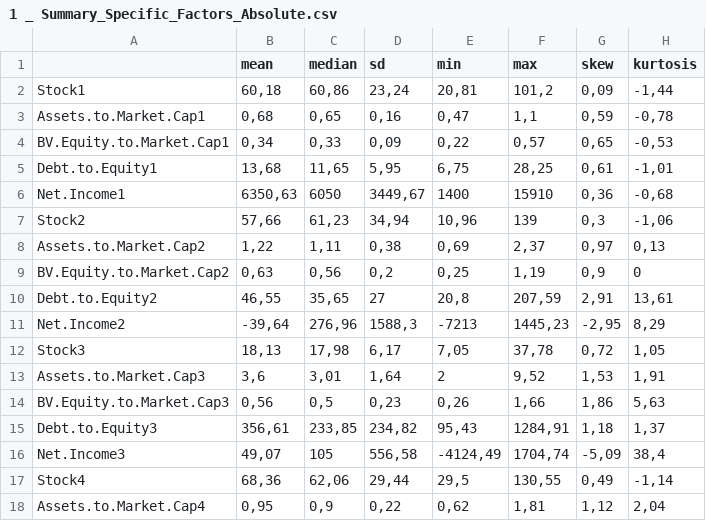
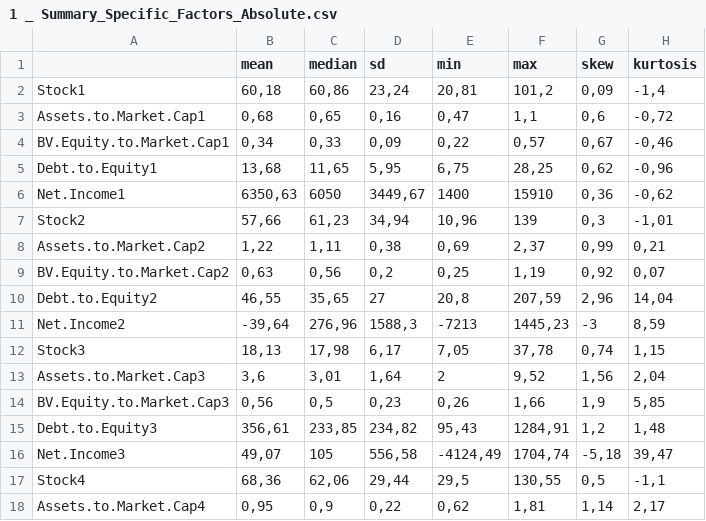
Before and after one commit to Fabian-HC/SPL-OilUS, a CSV file: Summary-Statistics/1 _ Summary_Specific_Factors_Absolute.csv, drawn as a sheet; only a part is shown; the diff covers the shown part only.

```diff
--- a/Summary-Statistics/1 _ Summary_Specific_Factors_Absolute.csv
+++ b/Summary-Statistics/1 _ Summary_Specific_Factors_Absolute.csv
@@ -1,18 +1,18 @@
 "";"mean";"median";"sd";"min";"max";"skew";"kurtosis"
-"Stock1";60,18;60,86;23,24;20,81;101,2;0,09;-1,44
-"Assets.to.Market.Cap1";0,68;0,65;0,16;0,47;1,1;0,59;-0,78
-"BV.Equity.to.Market.Cap1";0,34;0,33;0,09;0,22;0,57;0,65;-0,53
-"Debt.to.Equity1";13,68;11,65;5,95;6,75;28,25;0,61;-1,01
-"Net.Income1";6350,63;6050;3449,67;1400;15910;0,36;-0,68
-"Stock2";57,66;61,23;34,94;10,96;139;0,3;-1,06
-"Assets.to.Market.Cap2";1,22;1,11;0,38;0,69;2,37;0,97;0,13
-"BV.Equity.to.Market.Cap2";0,63;0,56;0,2;0,25;1,19;0,9;0
-"Debt.to.Equity2";46,55;35,65;27;20,8;207,59;2,91;13,61
-"Net.Income2";-39,64;276,96;1588,3;-7213;1445,23;-2,95;8,29
-"Stock3";18,13;17,98;6,17;7,05;37,78;0,72;1,05
-"Assets.to.Market.Cap3";3,6;3,01;1,64;2;9,52;1,53;1,91
-"BV.Equity.to.Market.Cap3";0,56;0,5;0,23;0,26;1,66;1,86;5,63
-"Debt.to.Equity3";356,61;233,85;234,82;95,43;1284,91;1,18;1,37
-"Net.Income3";49,07;105;556,58;-4124,49;1704,74;-5,09;38,4
-"Stock4";68,36;62,06;29,44;29,5;130,55;0,49;-1,14
-"Assets.to.Market.Cap4";0,95;0,9;0,22;0,62;1,81;1,12;2,04
+"Stock1";60,18;60,86;23,24;20,81;101,2;0,09;-1,4
+"Assets.to.Market.Cap1";0,68;0,65;0,16;0,47;1,1;0,6;-0,72
+"BV.Equity.to.Market.Cap1";0,34;0,33;0,09;0,22;0,57;0,67;-0,46
+"Debt.to.Equity1";13,68;11,65;5,95;6,75;28,25;0,62;-0,96
+"Net.Income1";6350,63;6050;3449,67;1400;15910;0,36;-0,62
+"Stock2";57,66;61,23;34,94;10,96;139;0,3;-1,01
+"Assets.to.Market.Cap2";1,22;1,11;0,38;0,69;2,37;0,99;0,21
+"BV.Equity.to.Market.Cap2";0,63;0,56;0,2;0,25;1,19;0,92;0,07
+"Debt.to.Equity2";46,55;35,65;27;20,8;207,59;2,96;14,04
+"Net.Income2";-39,64;276,96;1588,3;-7213;1445,23;-3;8,59
+"Stock3";18,13;17,98;6,17;7,05;37,78;0,74;1,15
+"Assets.to.Market.Cap3";3,6;3,01;1,64;2;9,52;1,56;2,04
+"BV.Equity.to.Market.Cap3";0,56;0,5;0,23;0,26;1,66;1,9;5,85
+"Debt.to.Equity3";356,61;233,85;234,82;95,43;1284,91;1,2;1,48
+"Net.Income3";49,07;105;556,58;-4124,49;1704,74;-5,18;39,47
+"Stock4";68,36;62,06;29,44;29,5;130,55;0,5;-1,1
+"Assets.to.Market.Cap4";0,95;0,9;0,22;0,62;1,81;1,14;2,17
```
Also changed, not shown: 53 edited cells elsewhere in this file, Summary-Statistics/1 _ Summary_Common_Factors_Absolute.csv, Summary-Statistics/1 _ Summary_Common_Factors_returns.csv, 7 other files.
